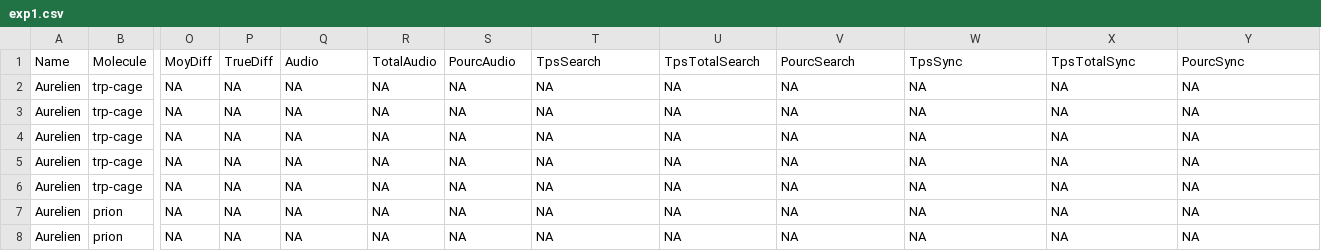
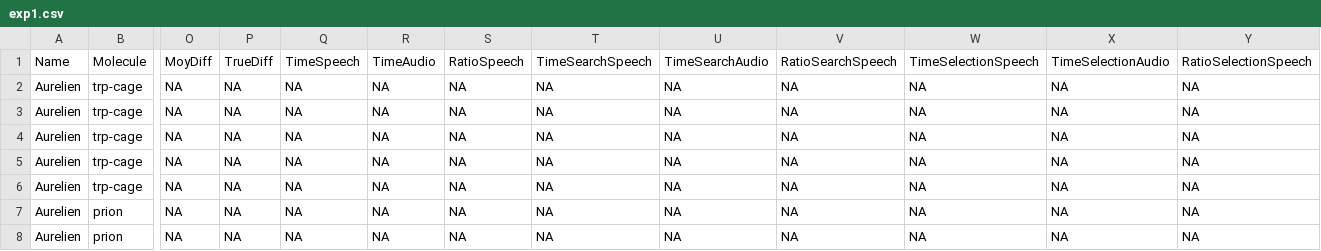
Before and after one commit to simard/These, a CSV file: files/exp1.csv, drawn as a sheet; only a part is shown, gaps mark what is left out; the diff names each change by its address in the sheet, - before the commit and + after, or states it on an @@ line.

Commit message:
Change column titles about audio
Change the titles for the database of first experimentation 'exp1.csv'.
- 'TimeSpeech' is the time when people are speaking
- 'TimeAudio' is the total time (measuring on audio saves)
- 'RatioSpeech' is ration between speech time and total audio time
- 'TimeSearchSpeech' is the time when people are speaking only during search phase
- 'TimeSearchAudio' is the total time (measuring on audio saves) only during search phase
- 'RatioSearchSpeech' is ration between speech time and total audio time only during search phase
- 'TimeSelectionSpeech' is the time when people are speaking only during selection phase
- 'TimeSelectionAudio' is the total time (measuring on audio saves) only during selection phase
- 'RatioSelectionSpeech' is ration between speech time and total audio  only during selection phase
time

```diff
--- a/files/exp1.csv
+++ b/files/exp1.csv
-Q1: Audio
+Q1: TimeSpeech
-R1: TotalAudio
+R1: TimeAudio
-S1: PourcAudio
+S1: RatioSpeech
-T1: TpsSearch
+T1: TimeSearchSpeech
-U1: TpsTotalSearch
+U1: TimeSearchAudio
-V1: PourcSearch
+V1: RatioSearchSpeech
-W1: TpsSync
+W1: TimeSelectionSpeech
-X1: TpsTotalSync
+X1: TimeSelectionAudio
-Y1: PourcSync
+Y1: RatioSelectionSpeech
```
